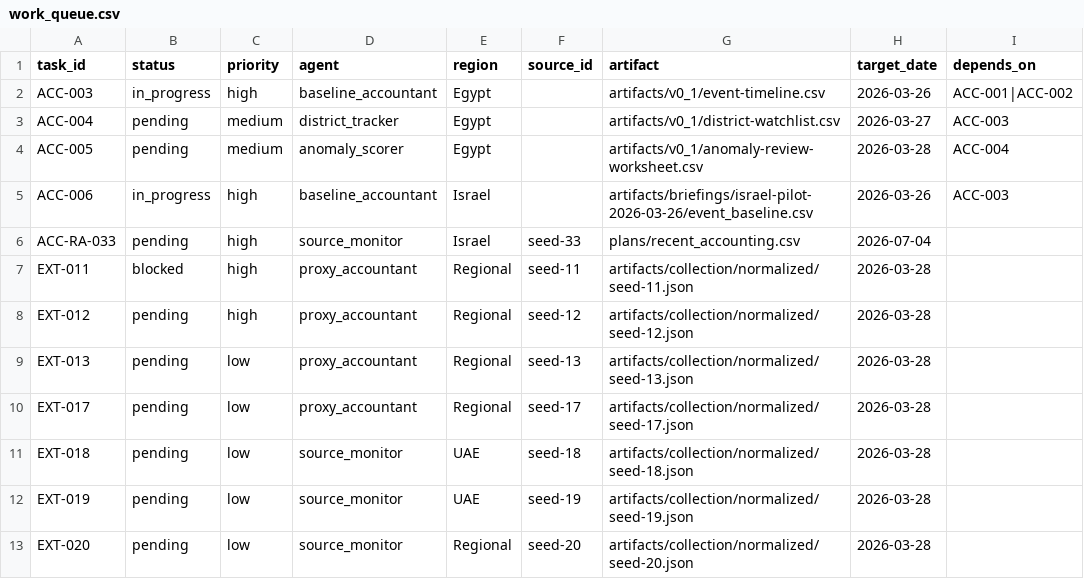
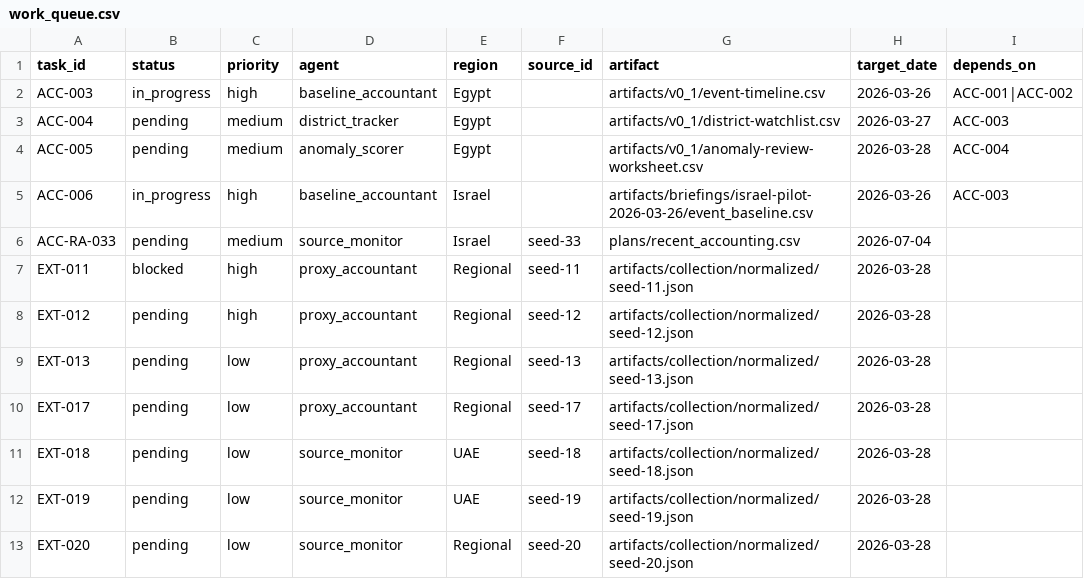
Before and after one commit to SWORDIntel/MunchMusings, a CSV file: plans/work_queue.csv, drawn as a sheet; only a part is shown; the diff names each change by its address in the sheet, - before the commit and + after, or states it on an @@ line.

```diff
--- a/plans/work_queue.csv
+++ b/plans/work_queue.csv
-C6 (priority): high
+C6 (priority): medium
```
Also changed, not shown: plans/connector_readiness.csv, plans/recent_accounting.csv, 7 other files.
